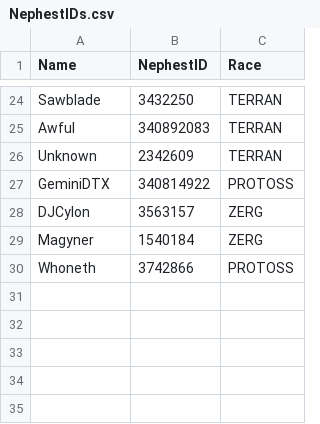
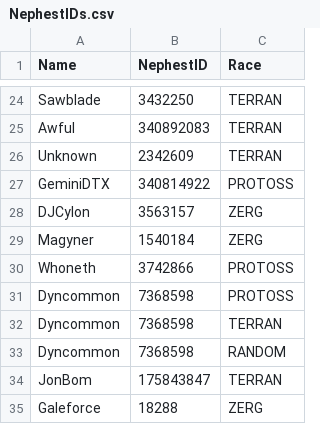
Before and after one commit to darinbolton/LadderTracker, a CSV file: NephestIDs.csv, drawn as a sheet; only a part is shown, gaps mark what is left out; the diff names each change by its address in the sheet, - before the commit and + after, or states it on an @@ line.

```diff
--- a/NephestIDs.csv
+++ b/NephestIDs.csv
+row 31: Dyncommon | 7368598 | PROTOSS
+row 32: Dyncommon | 7368598 | TERRAN
+row 33: Dyncommon | 7368598 | RANDOM
+row 34: JonBom | 175843847 | TERRAN
+row 35: Galeforce | 18288 | ZERG
```
Also changed, not shown: MMR/10-16-2023.csv, MMR/10-17-2023.csv, 6 other files.
